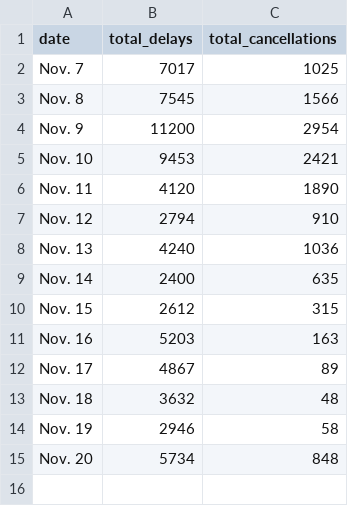
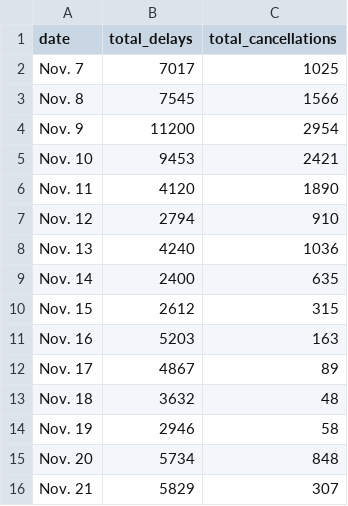
Before and after one commit to susiewebb/airline-delays, a CSV file: toupdate/totals.csv, drawn as a sheet; the diff names each change by its address in the sheet, - before the commit and + after, or states it on an @@ line.

```diff
--- a/toupdate/totals.csv
+++ b/toupdate/totals.csv
+row 16: Nov. 21 | 5829 | 307
```
Also changed, not shown: toupdate/airline_canceled.csv, toupdate/airline_canceled_per.csv, 2 other files.
